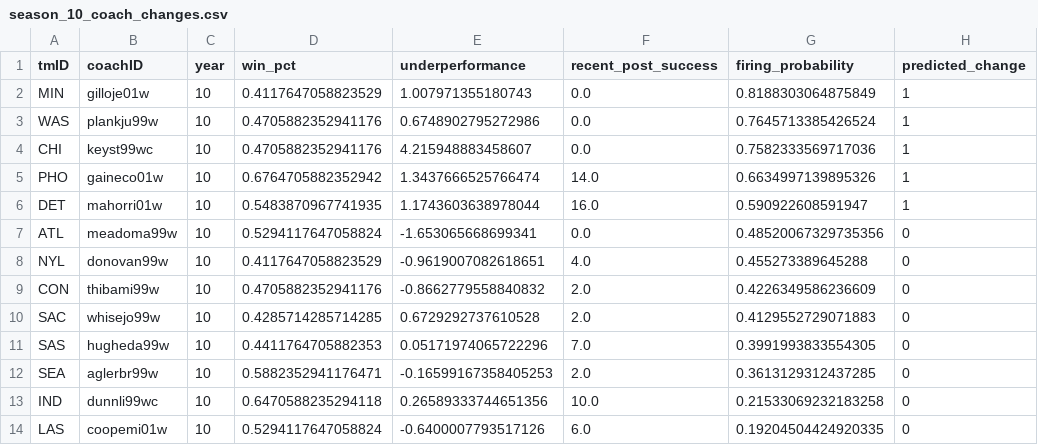
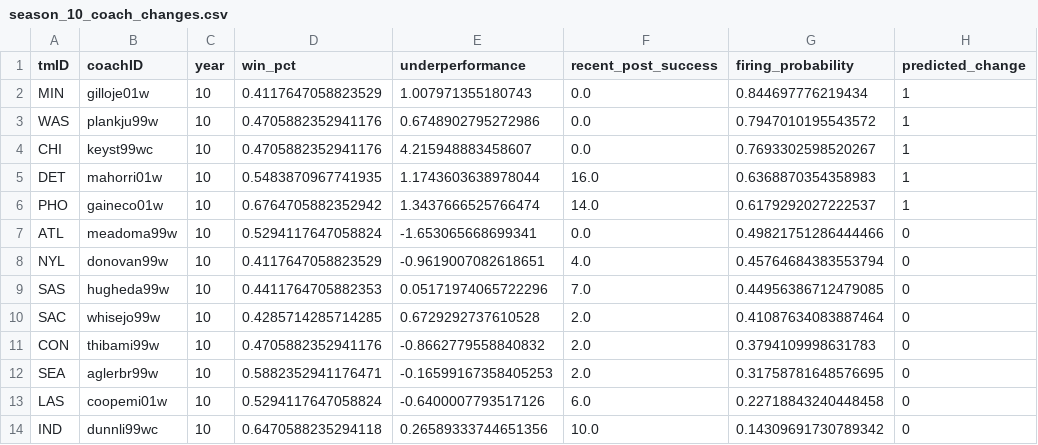
Before and after one commit to IMS-up2021/AC_Basketball_season, a CSV file: results/predictions/season_10_coach_changes.csv, drawn as a sheet.

Commit message:
coach changes updates

```diff
--- a/results/predictions/season_10_coach_changes.csv
+++ b/results/predictions/season_10_coach_changes.csv
@@ -1,14 +1,14 @@
 tmID,coachID,year,win_pct,underperformance,recent_post_success,firing_probability,predicted_change
-MIN,gilloje01w,10,0.4117647058823529,1.007971355180743,0.0,0.8188303064875849,1
-WAS,plankju99w,10,0.4705882352941176,0.6748902795272986,0.0,0.7645713385426524,1
-CHI,keyst99wc,10,0.4705882352941176,4.215948883458607,0.0,0.7582333569717036,1
-PHO,gaineco01w,10,0.6764705882352942,1.3437666525766474,14.0,0.6634997139895326,1
-DET,mahorri01w,10,0.5483870967741935,1.1743603638978044,16.0,0.590922608591947,1
-ATL,meadoma99w,10,0.5294117647058824,-1.653065668699341,0.0,0.48520067329735356,0
-NYL,donovan99w,10,0.4117647058823529,-0.9619007082618651,4.0,0.455273389645288,0
-CON,thibami99w,10,0.4705882352941176,-0.8662779558840832,2.0,0.4226349586236609,0
-SAC,whisejo99w,10,0.4285714285714285,0.6729292737610528,2.0,0.4129552729071883,0
-SAS,hugheda99w,10,0.4411764705882353,0.05171974065722296,7.0,0.3991993833554305,0
-SEA,aglerbr99w,10,0.5882352941176471,-0.16599167358405253,2.0,0.3613129312437285,0
-IND,dunnli99wc,10,0.6470588235294118,0.26589333744651356,10.0,0.21533069232183258,0
-LAS,coopemi01w,10,0.5294117647058824,-0.6400007793517126,6.0,0.19204504424920335,0
+MIN,gilloje01w,10,0.4117647058823529,1.007971355180743,0.0,0.844697776219434,1
+WAS,plankju99w,10,0.4705882352941176,0.6748902795272986,0.0,0.7947010195543572,1
+CHI,keyst99wc,10,0.4705882352941176,4.215948883458607,0.0,0.7693302598520267,1
+DET,mahorri01w,10,0.5483870967741935,1.1743603638978044,16.0,0.6368870354358983,1
+PHO,gaineco01w,10,0.6764705882352942,1.3437666525766474,14.0,0.6179292027222537,1
+ATL,meadoma99w,10,0.5294117647058824,-1.653065668699341,0.0,0.49821751286444466,0
+NYL,donovan99w,10,0.4117647058823529,-0.9619007082618651,4.0,0.45764684383553794,0
+SAS,hugheda99w,10,0.4411764705882353,0.05171974065722296,7.0,0.44956386712479085,0
+SAC,whisejo99w,10,0.4285714285714285,0.6729292737610528,2.0,0.41087634083887464,0
+CON,thibami99w,10,0.4705882352941176,-0.8662779558840832,2.0,0.3794109998631783,0
+SEA,aglerbr99w,10,0.5882352941176471,-0.16599167358405253,2.0,0.31758781648576695,0
+LAS,coopemi01w,10,0.5294117647058824,-0.6400007793517126,6.0,0.22718843240448458,0
+IND,dunnli99wc,10,0.6470588235294118,0.26589333744651356,10.0,0.14309691730789342,0
```
Also changed, not shown: 3 other files.
